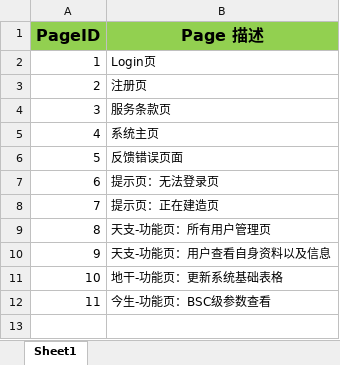
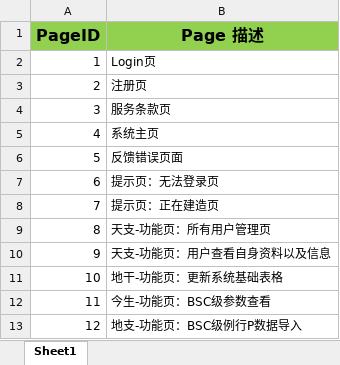
Before and after one commit to BerryBC/SanShi, an Excel workbook: TODO/Page ID.xlsx, sheet Sheet1, drawn as a sheet; values as stored, in another font and other column widths than the file's, no borders; the diff names each change by its address in the sheet, - before the commit and + after, or states it on an @@ line.

```diff
--- a/TODO/Page ID.xlsx (sheet Sheet1)
+++ b/TODO/Page ID.xlsx (sheet Sheet1)
+row 13: 12 | 地支-功能页：BSC级例行P数据导入
```
Also changed, not shown: 1 other file.
